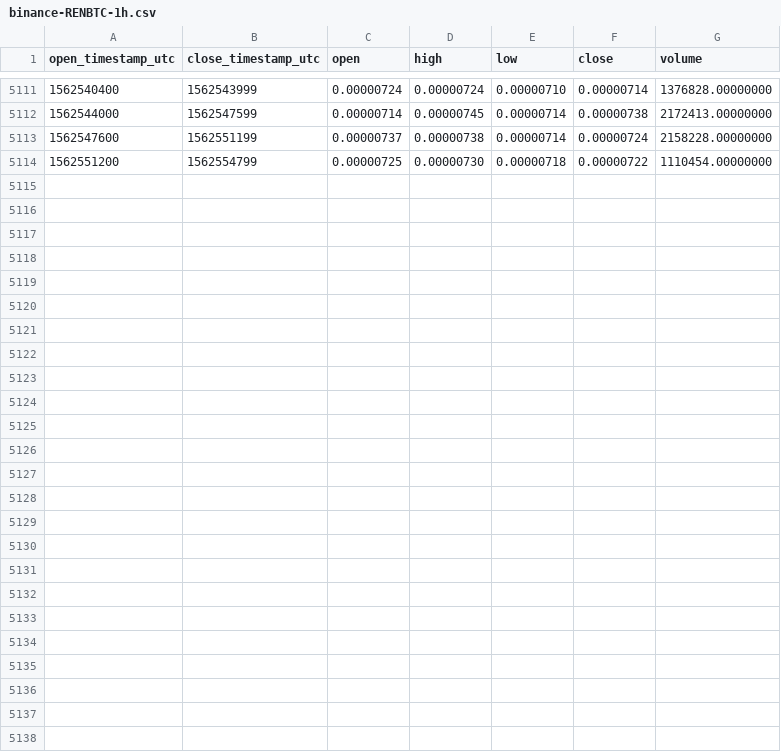
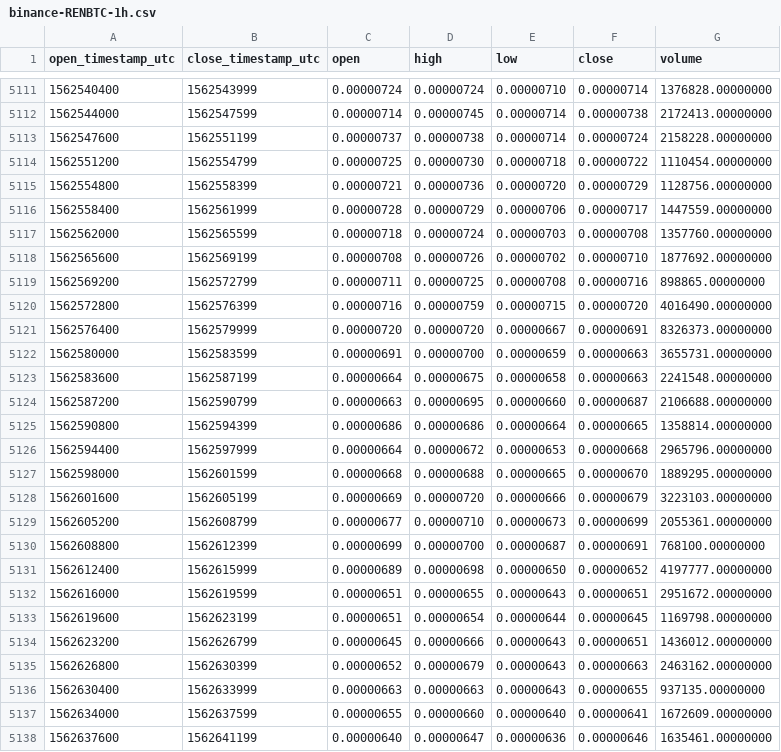
Before and after one commit to cryptobigbro/binance-RENBTC, a CSV file: binance-RENBTC-1h.csv, drawn as a sheet; only a part is shown, gaps mark what is left out.

Commit message:
Update OHLCV data.

```diff
--- a/binance-RENBTC-1h.csv
+++ b/binance-RENBTC-1h.csv
@@ -5114 +5114,25 @@ open_timestamp_utc,close_timestamp_utc,open,high,low,close,volume
 1562551200,1562554799,0.00000725,0.00000730,0.00000718,0.00000722,1110454.00000000
+1562554800,1562558399,0.00000721,0.00000736,0.00000720,0.00000729,1128756.00000000
+1562558400,1562561999,0.00000728,0.00000729,0.00000706,0.00000717,1447559.00000000
+1562562000,1562565599,0.00000718,0.00000724,0.00000703,0.00000708,1357760.00000000
+1562565600,1562569199,0.00000708,0.00000726,0.00000702,0.00000710,1877692.00000000
+1562569200,1562572799,0.00000711,0.00000725,0.00000708,0.00000716,898865.00000000
+1562572800,1562576399,0.00000716,0.00000759,0.00000715,0.00000720,4016490.00000000
+1562576400,1562579999,0.00000720,0.00000720,0.00000667,0.00000691,8326373.00000000
+1562580000,1562583599,0.00000691,0.00000700,0.00000659,0.00000663,3655731.00000000
+1562583600,1562587199,0.00000664,0.00000675,0.00000658,0.00000663,2241548.00000000
+1562587200,1562590799,0.00000663,0.00000695,0.00000660,0.00000687,2106688.00000000
+1562590800,1562594399,0.00000686,0.00000686,0.00000664,0.00000665,1358814.00000000
+1562594400,1562597999,0.00000664,0.00000672,0.00000653,0.00000668,2965796.00000000
+1562598000,1562601599,0.00000668,0.00000688,0.00000665,0.00000670,1889295.00000000
+1562601600,1562605199,0.00000669,0.00000720,0.00000666,0.00000679,3223103.00000000
+1562605200,1562608799,0.00000677,0.00000710,0.00000673,0.00000699,2055361.00000000
+1562608800,1562612399,0.00000699,0.00000700,0.00000687,0.00000691,768100.00000000
+1562612400,1562615999,0.00000689,0.00000698,0.00000650,0.00000652,4197777.00000000
+1562616000,1562619599,0.00000651,0.00000655,0.00000643,0.00000651,2951672.00000000
+1562619600,1562623199,0.00000651,0.00000654,0.00000644,0.00000645,1169798.00000000
+1562623200,1562626799,0.00000645,0.00000666,0.00000643,0.00000651,1436012.00000000
+1562626800,1562630399,0.00000652,0.00000679,0.00000643,0.00000663,2463162.00000000
+1562630400,1562633999,0.00000663,0.00000663,0.00000643,0.00000655,937135.00000000
+1562634000,1562637599,0.00000655,0.00000660,0.00000640,0.00000641,1672609.00000000
+1562637600,1562641199,0.00000640,0.00000647,0.00000636,0.00000646,1635461.00000000
```
Also changed, not shown: binance-RENBTC-1d.csv.
